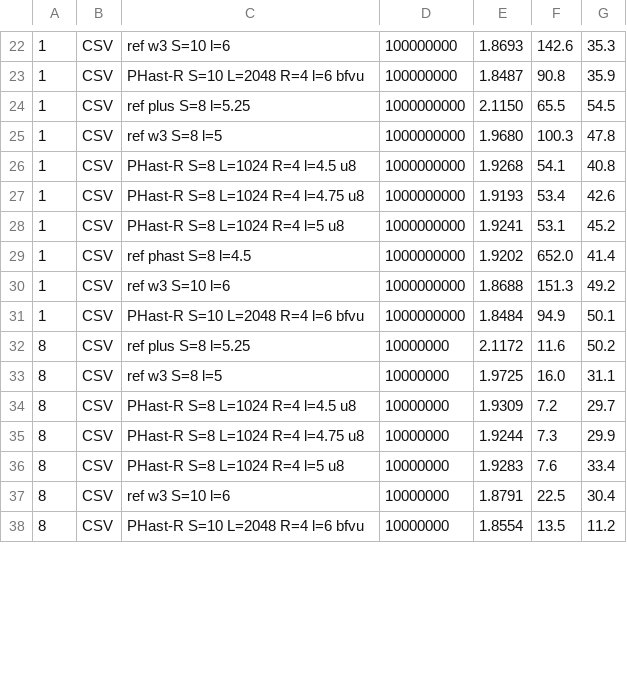
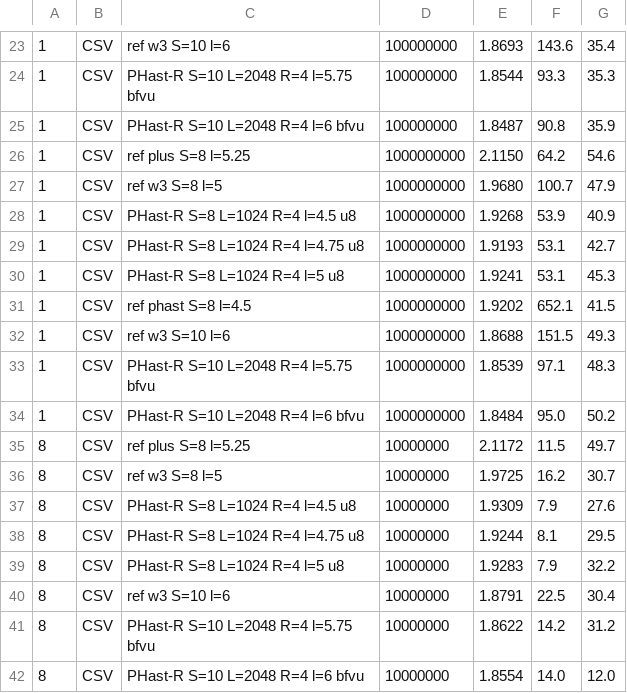
Before and after one commit to vigna/sux-rs, a CSV file: paper/lab/results/paper/c7i/run.csv, drawn as a sheet; only a part is shown, gaps mark what is left out; the diff covers the shown part only.

```diff
--- a/paper/lab/results/paper/c7i/run.csv
+++ b/paper/lab/results/paper/c7i/run.csv
@@ -22,17 +23,20 @@
-1,CSV,ref w3 S=10 l=6,100000000,1.8693,142.6,35.3
+1,CSV,ref w3 S=10 l=6,100000000,1.8693,143.6,35.4
+1,CSV,PHast-R S=10 L=2048 R=4 l=5.75 bfvu,100000000,1.8544,93.3,35.3
 1,CSV,PHast-R S=10 L=2048 R=4 l=6 bfvu,100000000,1.8487,90.8,35.9
-1,CSV,ref plus S=8 l=5.25,1000000000,2.1150,65.5,54.5
-1,CSV,ref w3 S=8 l=5,1000000000,1.9680,100.3,47.8
-1,CSV,PHast-R S=8 L=1024 R=4 l=4.5 u8,1000000000,1.9268,54.1,40.8
-1,CSV,PHast-R S=8 L=1024 R=4 l=4.75 u8,1000000000,1.9193,53.4,42.6
-1,CSV,PHast-R S=8 L=1024 R=4 l=5 u8,1000000000,1.9241,53.1,45.2
-1,CSV,ref phast S=8 l=4.5,1000000000,1.9202,652.0,41.4
-1,CSV,ref w3 S=10 l=6,1000000000,1.8688,151.3,49.2
-1,CSV,PHast-R S=10 L=2048 R=4 l=6 bfvu,1000000000,1.8484,94.9,50.1
-8,CSV,ref plus S=8 l=5.25,10000000,2.1172,11.6,50.2
-8,CSV,ref w3 S=8 l=5,10000000,1.9725,16.0,31.1
-8,CSV,PHast-R S=8 L=1024 R=4 l=4.5 u8,10000000,1.9309,7.2,29.7
-8,CSV,PHast-R S=8 L=1024 R=4 l=4.75 u8,10000000,1.9244,7.3,29.9
-8,CSV,PHast-R S=8 L=1024 R=4 l=5 u8,10000000,1.9283,7.6,33.4
+1,CSV,ref plus S=8 l=5.25,1000000000,2.1150,64.2,54.6
+1,CSV,ref w3 S=8 l=5,1000000000,1.9680,100.7,47.9
+1,CSV,PHast-R S=8 L=1024 R=4 l=4.5 u8,1000000000,1.9268,53.9,40.9
+1,CSV,PHast-R S=8 L=1024 R=4 l=4.75 u8,1000000000,1.9193,53.1,42.7
+1,CSV,PHast-R S=8 L=1024 R=4 l=5 u8,1000000000,1.9241,53.1,45.3
+1,CSV,ref phast S=8 l=4.5,1000000000,1.9202,652.1,41.5
+1,CSV,ref w3 S=10 l=6,1000000000,1.8688,151.5,49.3
+1,CSV,PHast-R S=10 L=2048 R=4 l=5.75 bfvu,1000000000,1.8539,97.1,48.3
+1,CSV,PHast-R S=10 L=2048 R=4 l=6 bfvu,1000000000,1.8484,95.0,50.2
+8,CSV,ref plus S=8 l=5.25,10000000,2.1172,11.5,49.7
+8,CSV,ref w3 S=8 l=5,10000000,1.9725,16.2,30.7
+8,CSV,PHast-R S=8 L=1024 R=4 l=4.5 u8,10000000,1.9309,7.9,27.6
+8,CSV,PHast-R S=8 L=1024 R=4 l=4.75 u8,10000000,1.9244,8.1,29.5
+8,CSV,PHast-R S=8 L=1024 R=4 l=5 u8,10000000,1.9283,7.9,32.2
 8,CSV,ref w3 S=10 l=6,10000000,1.8791,22.5,30.4
-8,CSV,PHast-R S=10 L=2048 R=4 l=6 bfvu,10000000,1.8554,13.5,11.2
+8,CSV,PHast-R S=10 L=2048 R=4 l=5.75 bfvu,10000000,1.8622,14.2,31.2
+8,CSV,PHast-R S=10 L=2048 R=4 l=6 bfvu,10000000,1.8554,14.0,12.0
```
Also changed, not shown: 3 added rows and 55 edited cells elsewhere in this file, 9 other files.
